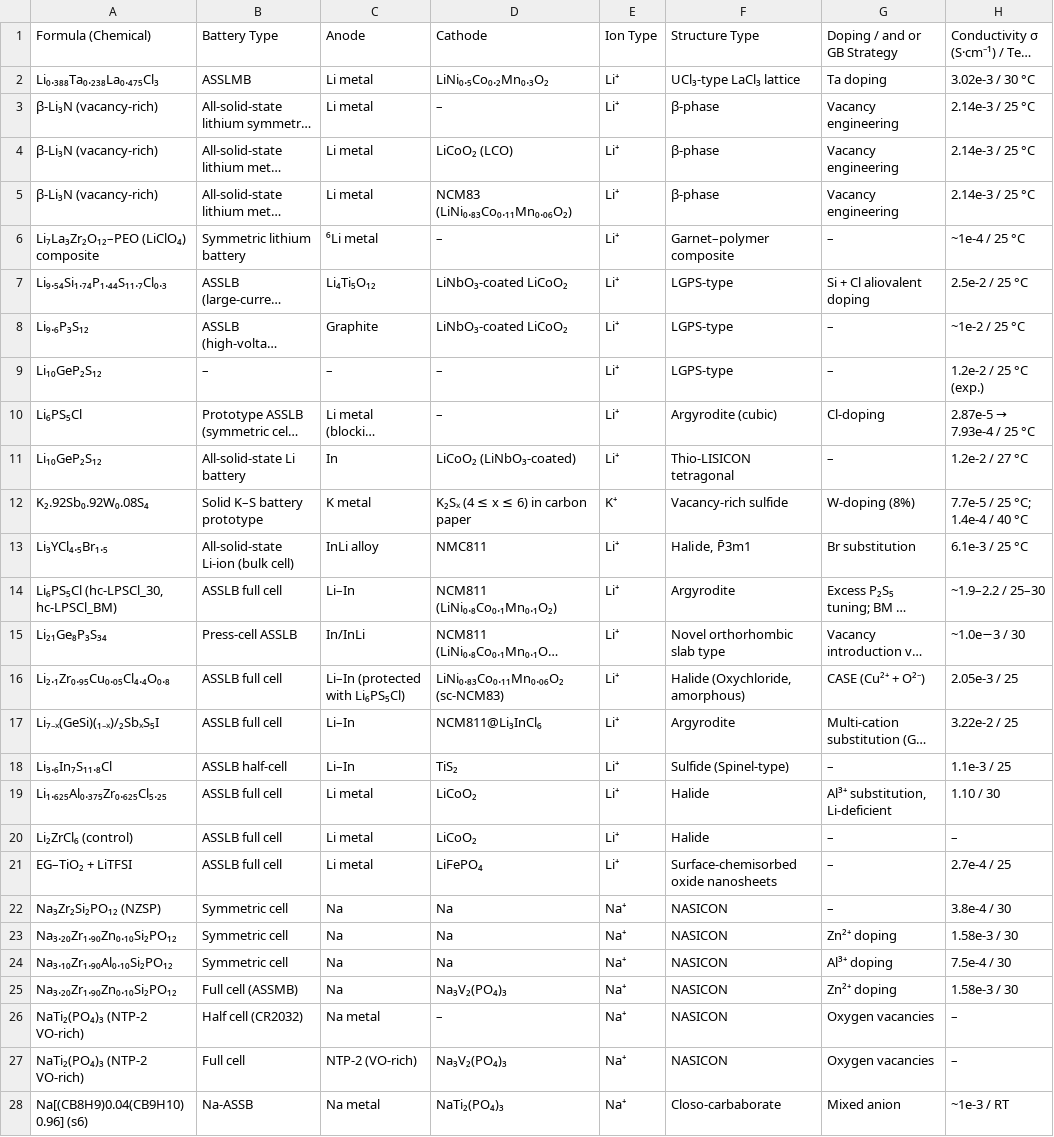
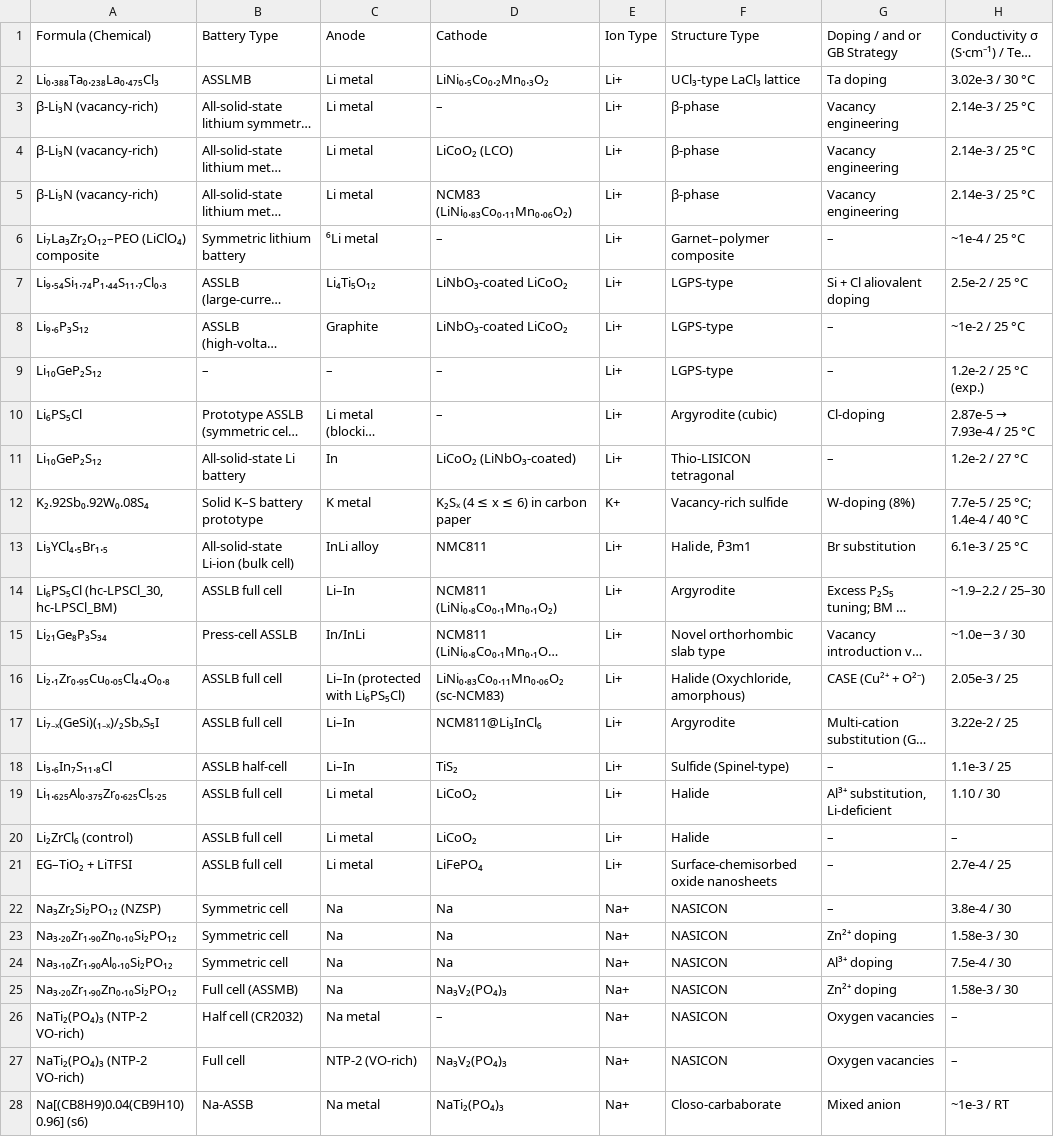
Before and after one commit to mahdi-arabinour/superionic_visualizations, a CSV file: section5_applications/box_violin_conductivity_by_structure_type/data.csv, drawn as a sheet; only a part is shown; long unchanged cells end in …; the diff covers the shown part only; the diff names each change by its address in the sheet, - before the commit and + after, or states it on an @@ line.

```diff
--- a/section5_applications/box_violin_conductivity_by_structure_type/data.csv
+++ b/section5_applications/box_violin_conductivity_by_structure_type/data.csv
-E2:E11 (Ion Type): Li⁺
+E2:E11 (Ion Type): Li+
-E12 (Ion Type): K⁺
+E12 (Ion Type): K+
-E13:E21 (Ion Type): Li⁺
+E13:E21 (Ion Type): Li+
-E22:E28 (Ion Type): Na⁺
+E22:E28 (Ion Type): Na+
```
Also changed, not shown: 69 edited cells elsewhere in this file.
